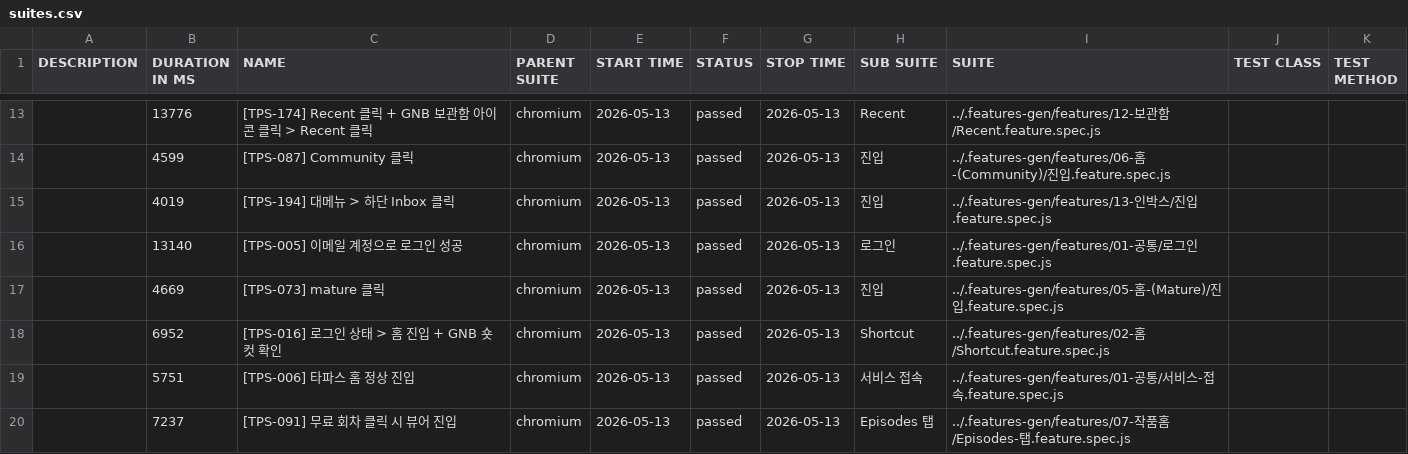
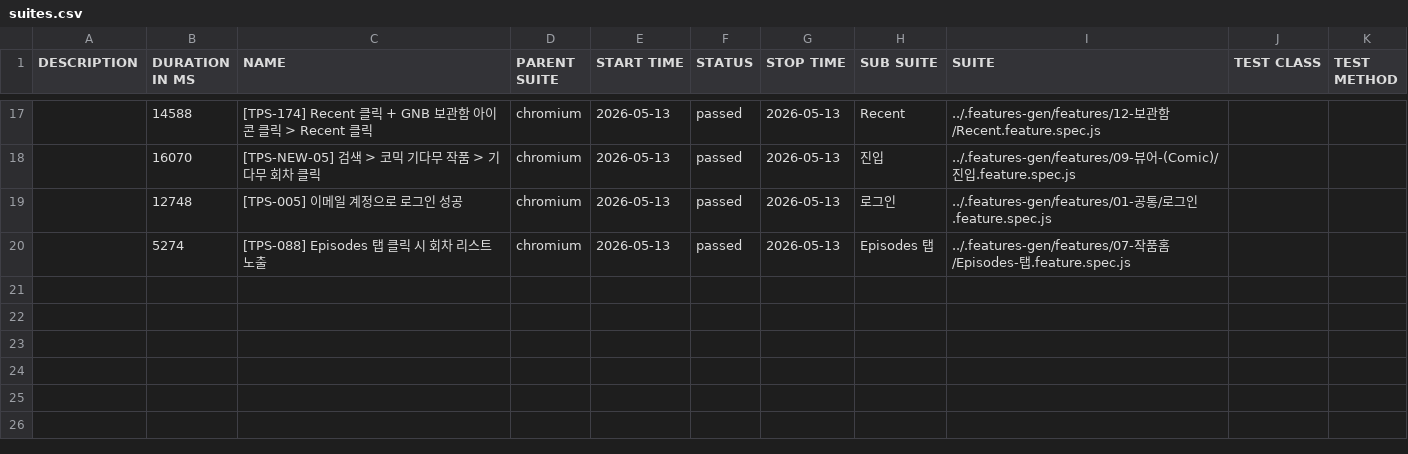
Before and after one commit to RheeSuho/tapas-qa, a CSV file: data/suites.csv, drawn as a sheet; only a part is shown, gaps mark what is left out; the diff covers the shown part only.

```diff
--- a/data/suites.csv
+++ b/data/suites.csv
@@ -13,8 +17,4 @@
-"","13776","[TPS-174] Recent 클릭 + GNB 보관함 아이콘 클릭 > Recent 클릭","chromium","2026-05-13","passed","2026-05-13","Recent","../.features-gen/features/12-보관함/Recent.feature.spec.js","",""
-"","4599","[TPS-087] Community 클릭","chromium","2026-05-13","passed","2026-05-13","진입","../.features-gen/features/06-홈-(Community)/진입.feature.spec.js","",""
-"","4019","[TPS-194] 대메뉴 > 하단 Inbox 클릭","chromium","2026-05-13","passed","2026-05-13","진입","../.features-gen/features/13-인박스/진입.feature.spec.js","",""
-"","13140","[TPS-005] 이메일 계정으로 로그인 성공","chromium","2026-05-13","passed","2026-05-13","로그인","../.features-gen/features/01-공통/로그인.feature.spec.js","",""
-"","4669","[TPS-073] mature 클릭","chromium","2026-05-13","passed","2026-05-13","진입","../.features-gen/features/05-홈-(Mature)/진입.feature.spec.js","",""
-"","6952","[TPS-016] 로그인 상태 > 홈 진입 + GNB 숏컷 확인","chromium","2026-05-13","passed","2026-05-13","Shortcut","../.features-gen/features/02-홈/Shortcut.feature.spec.js","",""
-"","5751","[TPS-006] 타파스 홈 정상 진입","chromium","2026-05-13","passed","2026-05-13","서비스 접속","../.features-gen/features/01-공통/서비스-접속.feature.spec.js","",""
-"","7237","[TPS-091] 무료 회차 클릭 시 뷰어 진입","chromium","2026-05-13","passed","2026-05-13","Episodes 탭","../.features-gen/features/07-작품홈/Episodes-탭.feature.spec.js","",""
+"","14588","[TPS-174] Recent 클릭 + GNB 보관함 아이콘 클릭 > Recent 클릭","chromium","2026-05-13","passed","2026-05-13","Recent","../.features-gen/features/12-보관함/Recent.feature.spec.js","",""
+"","16070","[TPS-NEW-05] 검색 > 코믹 기다무 작품 > 기다무 회차 클릭","chromium","2026-05-13","passed","2026-05-13","진입","../.features-gen/features/09-뷰어-(Comic)/진입.feature.spec.js","",""
+"","12748","[TPS-005] 이메일 계정으로 로그인 성공","chromium","2026-05-13","passed","2026-05-13","로그인","../.features-gen/features/01-공통/로그인.feature.spec.js","",""
+"","5274","[TPS-088] Episodes 탭 클릭 시 회차 리스트 노출","chromium","2026-05-13","passed","2026-05-13","Episodes 탭","../.features-gen/features/07-작품홈/Episodes-탭.feature.spec.js","",""
```
Also changed, not shown: 5 added rows, 1 removed row and 28 edited cells elsewhere in this file, 58 other files.
